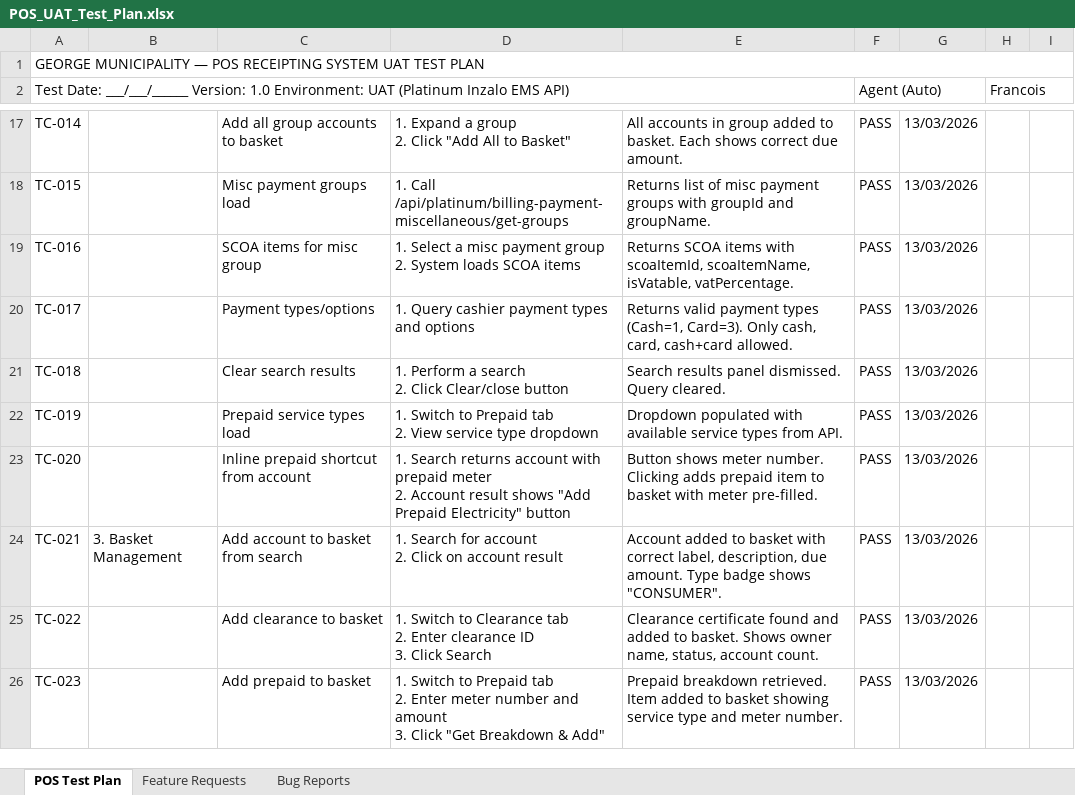
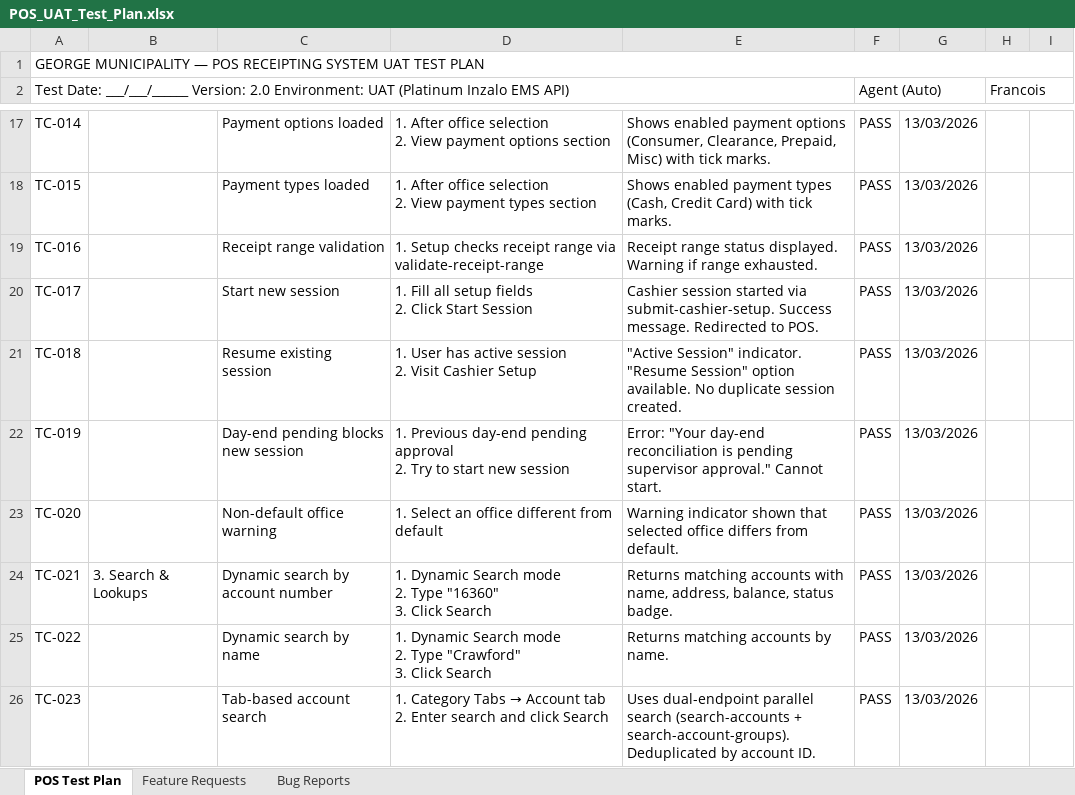
Before and after one commit to Ruaninzaloems/POS, an Excel workbook: POS_UAT_Test_Plan.xlsx, sheet POS Test Plan, drawn as a sheet; only a part is shown, gaps mark what is left out; values as stored, in another font and other column widths than the file's, no cell formats; ↵ is a line break in a cell; the diff covers the shown part only; the diff names each change by its address in the sheet, - before the commit and + after, or states it on an @@ line.

```diff
--- a/POS_UAT_Test_Plan.xlsx (sheet POS Test Plan)
+++ b/POS_UAT_Test_Plan.xlsx (sheet POS Test Plan)
-A2: …___/___/______ Version: 1.0 Environment: UAT…
+A2: …___/___/______ Version: 2.0 Environment: UAT…
-C17: Add all group accounts to basket
+C17: Payment options loaded
-D17: 1. Expand a group ↵ 2. Click "Add All to Basket"
+D17: 1. After office selection ↵ 2. View payment options section
-E17: All accounts in group added to basket. Each shows correct due amount.
+E17: Shows enabled payment options (Consumer, Clearance, Prepaid, Misc) with tick marks.
-C18: Misc payment groups load
+C18: Payment types loaded
-D18: 1. Call /api/platinum/billing-payment-miscellaneous/get-groups
+D18: 1. After office selection ↵ 2. View payment types section
-E18: Returns list of misc payment groups with groupId and groupName.
+E18: Shows enabled payment types (Cash, Credit Card) with tick marks.
-C19: SCOA items for misc group
+C19: Receipt range validation
-D19: 1. Select a misc payment group ↵ 2. System loads SCOA items
+D19: 1. Setup checks receipt range via validate-receipt-range
-E19: Returns SCOA items with scoaItemId, scoaItemName, isVatable, vatPercentage.
+E19: Receipt range status displayed. Warning if range exhausted.
-C20: Payment types/options
+C20: Start new session
-D20: 1. Query cashier payment types and options
+D20: 1. Fill all setup fields ↵ 2. Click Start Session
-E20: Returns valid payment types (Cash=1, Card=3). Only cash, card, cash+card allowed.
+E20: Cashier session started via submit-cashier-setup. Success message. Redirected to POS.
-C21: Clear search results
+C21: Resume existing session
-D21: 1. Perform a search ↵ 2. Click Clear/close button
+D21: 1. User has active session ↵ 2. Visit Cashier Setup
-E21: Search results panel dismissed. Query cleared.
+E21: "Active Session" indicator. "Resume Session" option available. No duplicate session created.
-C22: Prepaid service types load
+C22: Day-end pending blocks new session
-D22: 1. Switch to Prepaid tab ↵ 2. View service type dropdown
+D22: 1. Previous day-end pending approval ↵ 2. Try to start new session
-E22: Dropdown populated with available service types from API.
+E22: Error: "Your day-end reconciliation is pending supervisor approval." Cannot start.
-C23: Inline prepaid shortcut from account
+C23: Non-default office warning
-D23: 1. Search returns account with prepaid meter ↵ 2. Account result shows "Add Prepaid Electricity" button
+D23: 1. Select an office different from default
-E23: Button shows meter number. Clicking adds prepaid item to basket with meter pre-filled.
+E23: Warning indicator shown that selected office differs from default.
-B24: 3. Basket Management
+B24: 3. Search & Lookups
-C24: Add account to basket from search
+C24: Dynamic search by account number
-D24: 1. Search for account ↵ 2. Click on account result
+D24: 1. Dynamic Search mode ↵ 2. Type "16360" ↵ 3. Click Search
-E24: Account added to basket with correct label, description, due amount. Type badge shows "CONSUMER".
+E24: Returns matching accounts with name, address, balance, status badge.
-C25: Add clearance to basket
+C25: Dynamic search by name
-D25: 1. Switch to Clearance tab ↵ 2. Enter clearance ID ↵ 3. Click…
+D25: 1. Dynamic Search mode ↵ 2. Type "Crawford" ↵ 3. Click…
-E25: Clearance certificate found and added to basket. Shows owner name, status, account count.
+E25: Returns matching accounts by name.
-C26: Add prepaid to basket
+C26: Tab-based account search
@@ D26: 1. Switch to Prepaid tab ↵ 2. Enter meter number and amount ↵ 3. Click "Get Breakdown & Add" → 1. Category Tabs → Account tab ↵ 2. Enter search and click Search @@
-E26: Prepaid breakdown retrieved. Item added to basket showing service type and meter number.
+E26: Uses dual-endpoint parallel search (search-accounts + search-account-groups). Deduplicated by account ID.
```
Also changed, not shown: 58 added rows and 344 edited cells elsewhere in this sheet, cell formats, 1 other file.
